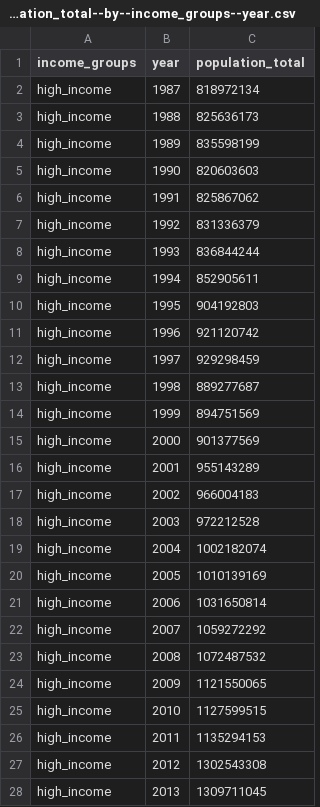
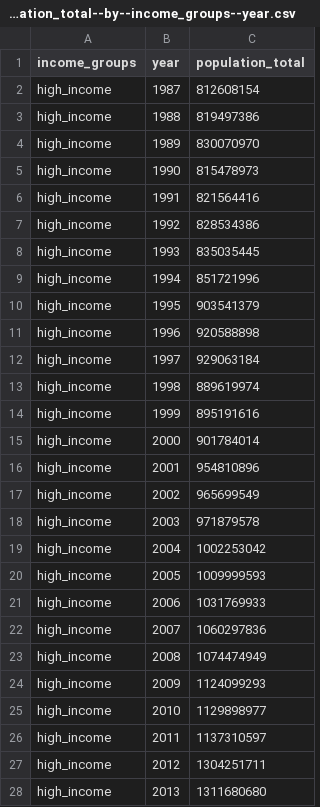
Before and after one commit to open-numbers/ddf--gapminder--population_by_income_group, a CSV file: ddf--datapoints--population_total--by--income_groups--year.csv, drawn as a sheet; only a part is shown; the diff covers the shown part only.

```diff
--- a/ddf--datapoints--population_total--by--income_groups--year.csv
+++ b/ddf--datapoints--population_total--by--income_groups--year.csv
@@ -1,28 +1,28 @@
 income_groups,year,population_total
-high_income,1987,818972134
-high_income,1988,825636173
-high_income,1989,835598199
-high_income,1990,820603603
-high_income,1991,825867062
-high_income,1992,831336379
-high_income,1993,836844244
-high_income,1994,852905611
-high_income,1995,904192803
-high_income,1996,921120742
-high_income,1997,929298459
-high_income,1998,889277687
-high_income,1999,894751569
-high_income,2000,901377569
-high_income,2001,955143289
-high_income,2002,966004183
-high_income,2003,972212528
-high_income,2004,1002182074
-high_income,2005,1010139169
-high_income,2006,1031650814
-high_income,2007,1059272292
-high_income,2008,1072487532
-high_income,2009,1121550065
-high_income,2010,1127599515
-high_income,2011,1135294153
-high_income,2012,1302543308
-high_income,2013,1309711045
+high_income,1987,812608154
+high_income,1988,819497386
+high_income,1989,830070970
+high_income,1990,815478973
+high_income,1991,821564416
+high_income,1992,828534386
+high_income,1993,835035445
+high_income,1994,851721996
+high_income,1995,903541379
+high_income,1996,920588898
+high_income,1997,929063184
+high_income,1998,889619974
+high_income,1999,895191616
+high_income,2000,901784014
+high_income,2001,954810896
+high_income,2002,965699549
+high_income,2003,971879578
+high_income,2004,1002253042
+high_income,2005,1009999593
+high_income,2006,1031769933
+high_income,2007,1060297836
+high_income,2008,1074474949
+high_income,2009,1124099293
+high_income,2010,1129898977
+high_income,2011,1137310597
+high_income,2012,1304251711
+high_income,2013,1311680680
```
Also changed, not shown: 105 edited cells elsewhere in this file, ddf--datapoints--population_total_percent--by--income_groups--year.csv, 1 other file.
